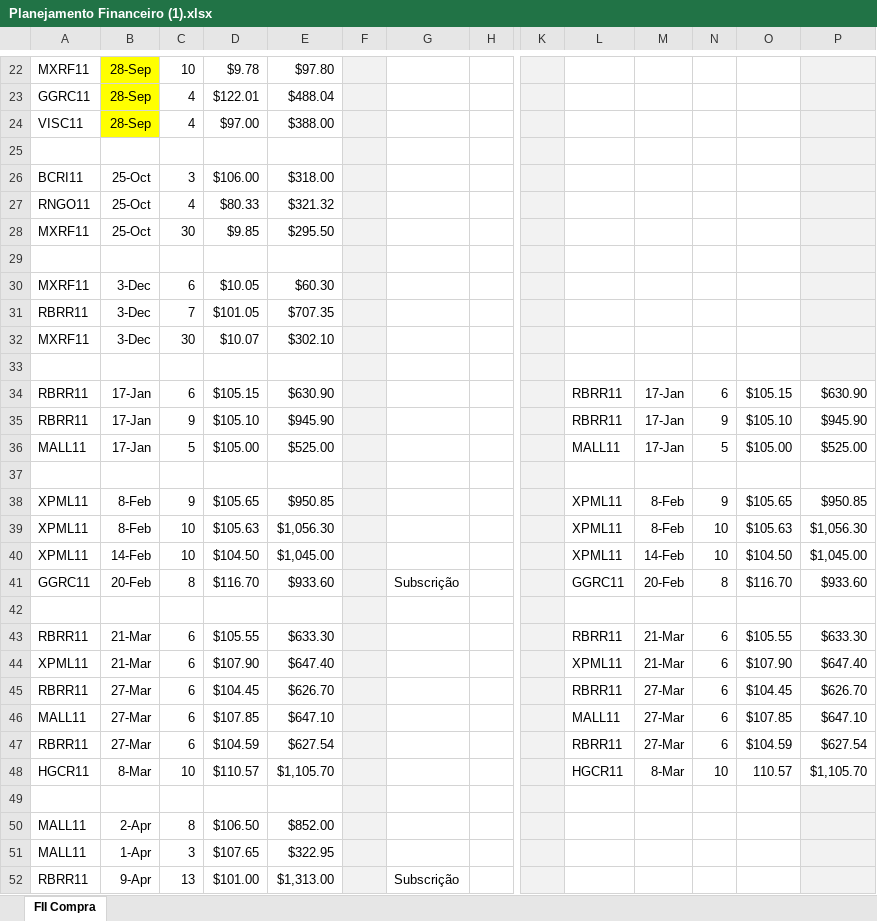
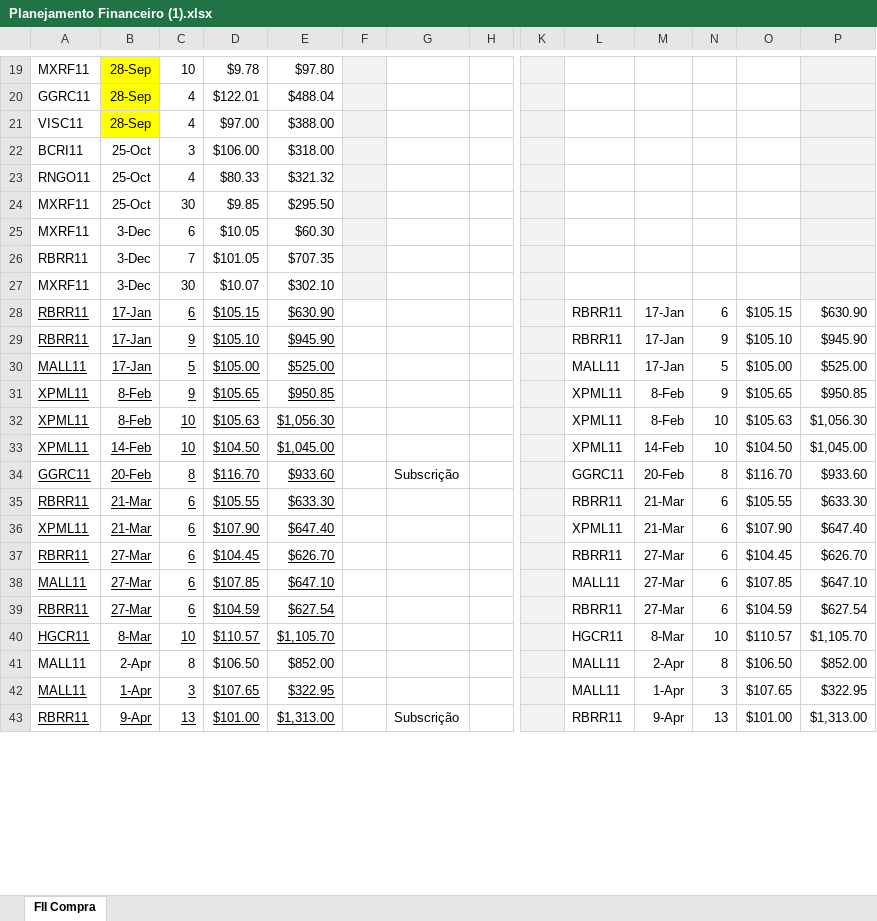
Before and after one commit to yukasolano/wally, an Excel workbook: Planejamento Financeiro (1).xlsx, sheet FII Compra, drawn as a sheet; only a part is shown, gaps mark what is left out; values as stored, in another font and other column widths than the file's, no borders; conditional formats not drawn; removed rows and columns are numbered as before the commit, all else as after; rows hold the shown columns only; the diff covers the shown part only; the diff names each change by its address in the sheet, - before the commit and + after, or states it on an @@ line.

```diff
--- a/Planejamento Financeiro (1).xlsx (sheet FII Compra)
+++ b/Planejamento Financeiro (1).xlsx (sheet FII Compra)
-row 25: (empty)
-row 29: (empty)
-row 33: (empty)
-A28:E30 underline: off
+A28:E30 underline: on
-F28:F30 fill: #F2F2F2
+F28:F30 fill: none
-row 37: (empty)
-A31:E34 underline: off
+A31:E34 underline: on
-F31:F34 fill: #F2F2F2
+F31:F34 fill: none
-row 42: (empty)
-A35:E40 underline: off
+A35:E40 underline: on
-F35:F40 fill: #F2F2F2
+F35:F40 fill: none
-O40: 110.57
+O40: $110.57
-row 49: (empty)
-F41:F43 fill: #F2F2F2
+F41:F43 fill: none
-L41:L42: (empty)
+L41:L42: MALL11
-M41: (empty)
+M41: 2-Apr
-N41: (empty)
+N41: 8
-O41: (empty)
+O41: $106.50
-P41: (empty)
+P41: $852.00
-P41:P43 fill: #F2F2F2
+P41:P43 fill: none
-A42:E43 underline: off
+A42:E43 underline: on
-M42: (empty)
+M42: 1-Apr
-N42: (empty)
+N42: 3
-O42: (empty)
+O42: $107.65
-P42: (empty)
+P42: $322.95
-L43: (empty)
+L43: RBRR11
-M43: (empty)
+M43: 9-Apr
-N43: (empty)
+N43: 13
-O43: (empty)
+O43: $101.00
-P43: (empty)
+P43: $1,313.00
```
Also changed, not shown: 3 removed rows, 33 edited cells and cell formats elsewhere in this sheet, formulas that keep their value, 7 other files.
